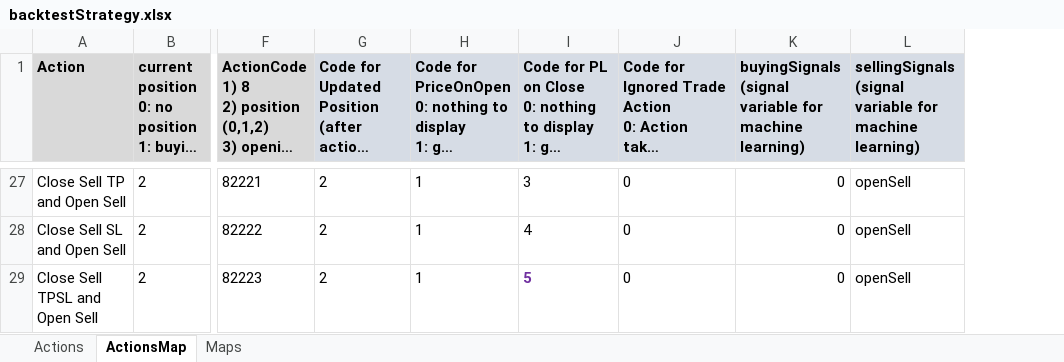
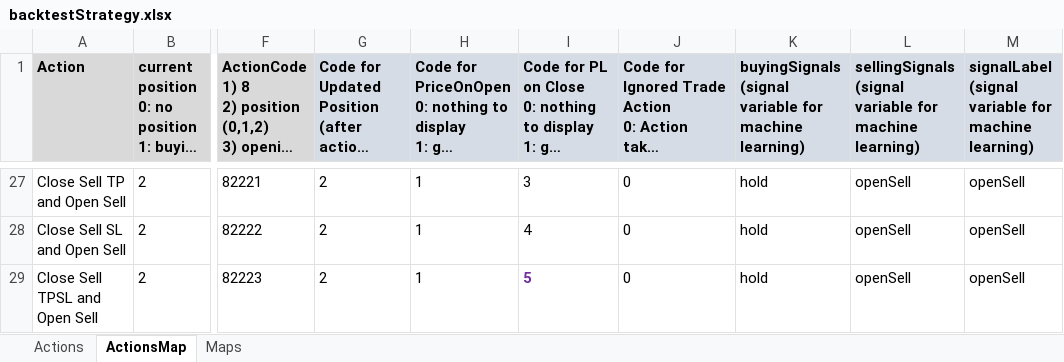
Before and after one commit to PierreZB/Trading-Predictions-Framework, an Excel workbook: scripts/backtestStrategy.xlsx, sheet ActionsMap, drawn as a sheet; only a part is shown, gaps mark what is left out; long unchanged cells end in …; values as stored, in another font and other column widths than the file's, no borders; ↵ is a line break in a cell; the diff covers the shown part only; the diff names each change by its address in the sheet, - before the commit and + after, or states it on an @@ line.

```diff
--- a/scripts/backtestStrategy.xlsx (sheet ActionsMap)
+++ b/scripts/backtestStrategy.xlsx (sheet ActionsMap)
+column M, row 1: signalLabel ↵ (signal variable for machine learning); rows 27-29: all openSell
-K27:K29: 0
+K27:K29: hold
```
Also changed, not shown: 11 added rows, 11 removed rows, 1 moved row, 18 edited cells and cell formats elsewhere in this sheet, formulas that keep their value, 30 other files.
